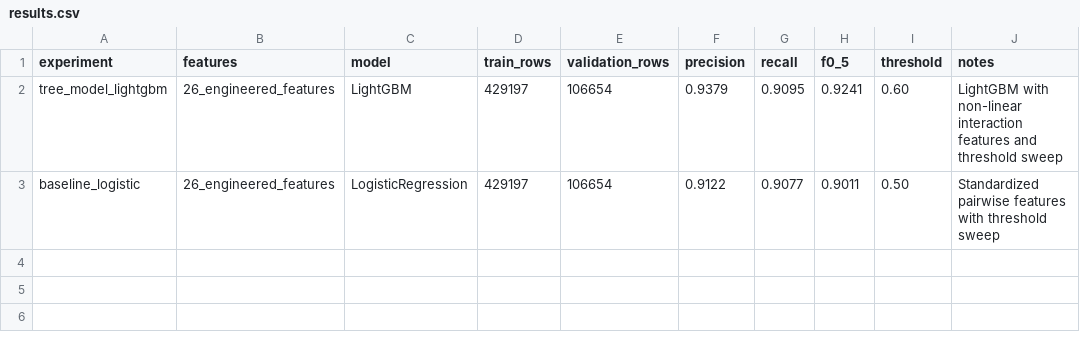
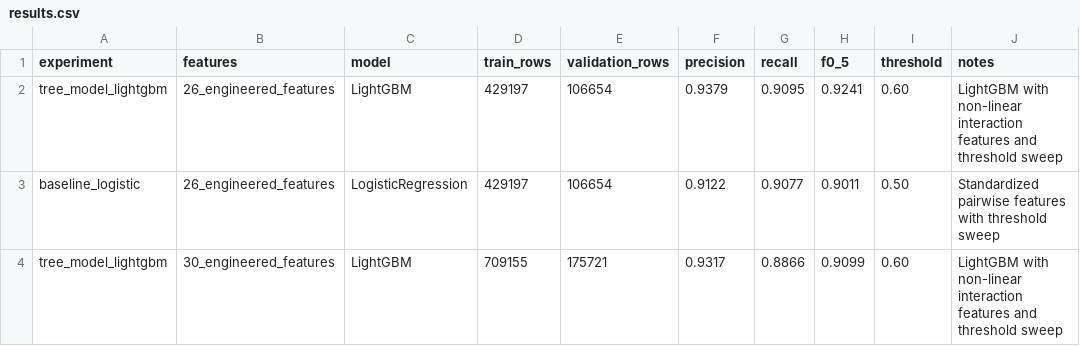
Before and after one commit to Shashidharbuddhi/Amazon-ML, a CSV file: experiments/results.csv, drawn as a sheet.

Commit message:
feat(pipeline): optimize end-to-end entity resolution pipeline to 0.8218 Macro F0.5
- 7-pass guarded blocking improves candidate recall from 45.8% to 76.0%
- Preprocessing speedup: 24x faster with Unicode translation tables
- 4 new interaction features: token containment, number matches, zip alignment (30 features total)
- High-performance streaming inference pipeline with memory-capped micro-batches and auto-resumption
- Validated on full 1.73M test set with official submission validator (all checks PASS)

```diff
--- a/experiments/results.csv
+++ b/experiments/results.csv
@@ -3 +3,2 @@ tree_model_lightgbm,26_engineered_features,LightGBM,429197,106654,0.9379,0.9095,
 baseline_logistic,26_engineered_features,LogisticRegression,429197,106654,0.9122,0.9077,0.9011,0.50,Standardized pairwise features with threshold sweep
+tree_model_lightgbm,30_engineered_features,LightGBM,709155,175721,0.9317,0.8866,0.9099,0.60,LightGBM with non-linear interaction features and threshold sweep
```
Also changed, not shown: 18 other files.
